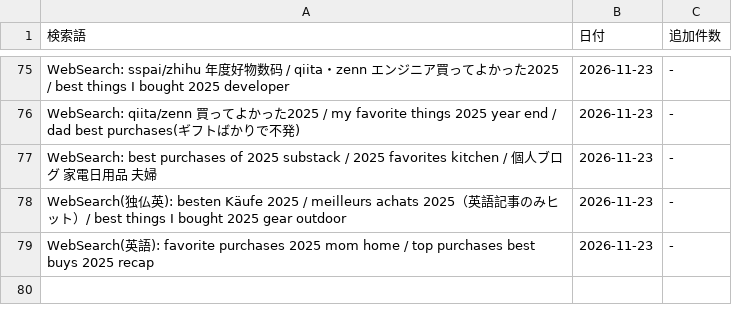
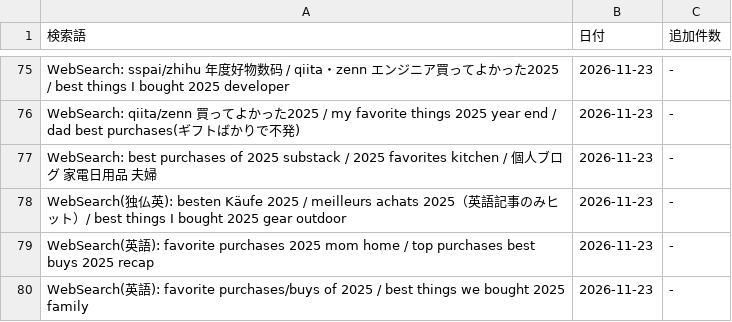
Before and after one commit to shuhei0916/korekae, a TSV file: data/2025/search-log.tsv, drawn as a sheet; only a part is shown, gaps mark what is left out.

```diff
--- a/data/2025/search-log.tsv
+++ b/data/2025/search-log.tsv
@@ -79 +79,2 @@ WebSearch(独仏英): besten Käufe 2025 / meilleurs achats 2025（英語記事
 WebSearch(英語): favorite purchases 2025 mom home / top purchases best buys 2025 recap	2026-11-23	-
+WebSearch(英語): favorite purchases/buys of 2025 / best things we bought 2025 family	2026-11-23	-
```
Also changed, not shown: 6 other files.
